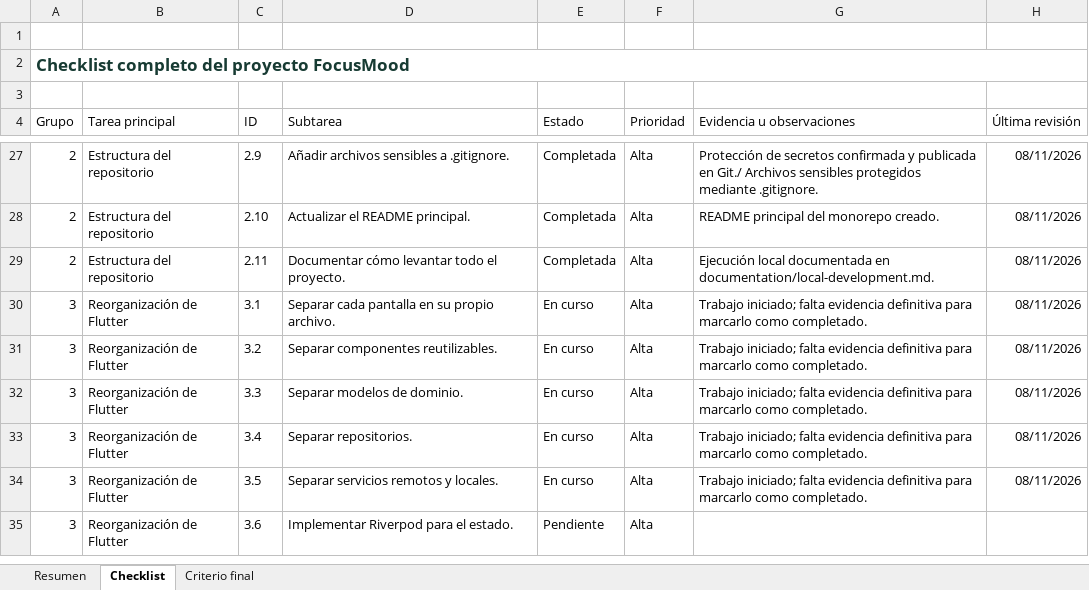
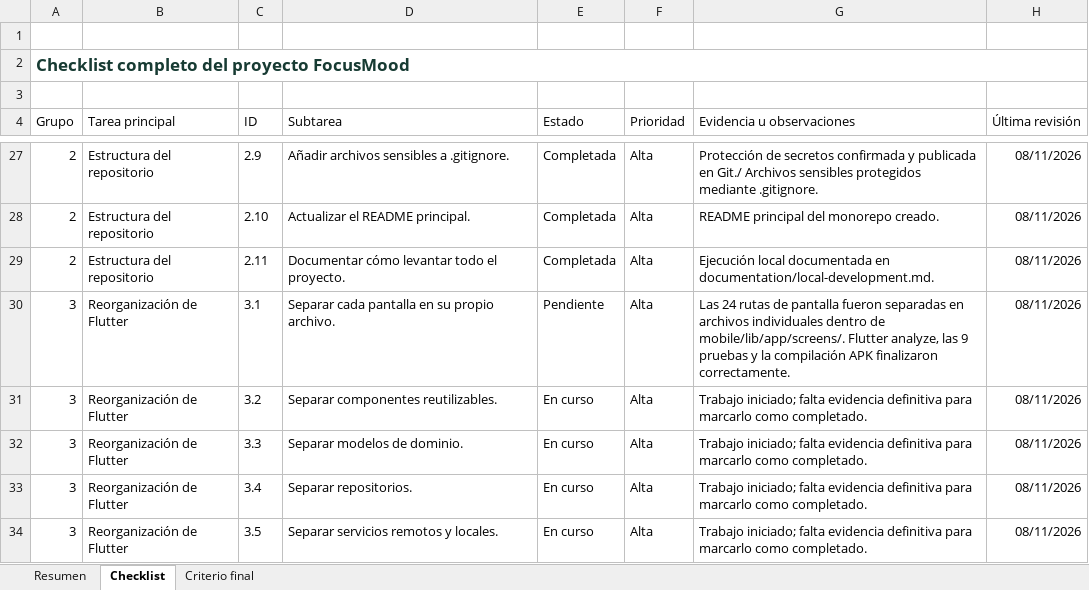
Before and after one commit to Geralldb-96/focusmood, an Excel workbook: outputs/focusmood-checklist/Checklist_completo_FocusMood.xlsx, sheet Checklist, drawn as a sheet; only a part is shown, gaps mark what is left out; the shorter side is filled out with more unchanged rows; values as stored, in another font and other column widths than the file's, no borders; conditional formats and table styles not drawn; the diff names each change by its address in the sheet, - before the commit and + after, or states it on an @@ line.

Commit message:
docs: mark screen extraction as completed

```diff
--- a/outputs/focusmood-checklist/Checklist_completo_FocusMood.xlsx (sheet Checklist)
+++ b/outputs/focusmood-checklist/Checklist_completo_FocusMood.xlsx (sheet Checklist)
-E30 (Estado): En curso
+E30 (Estado): Pendiente
-G30 (Evidencia u observaciones): Trabajo iniciado; falta evidencia definitiva para marcarlo como completado.
+G30 (Evidencia u observaciones): Las 24 rutas de pantalla fueron separadas en archivos individuales dentro de mobile/lib/app/screens/. Flutter analyze, las 9 pruebas y la compilación APK finalizaron correctamente.
```
Also changed, not shown: sheet Resumen.
